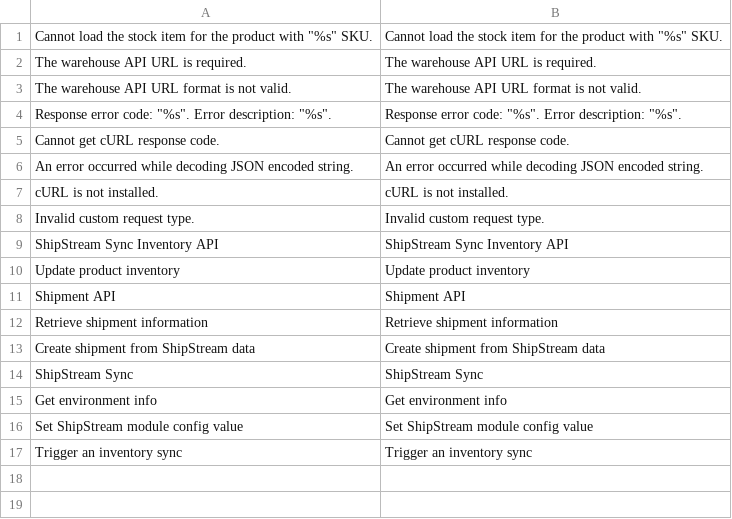
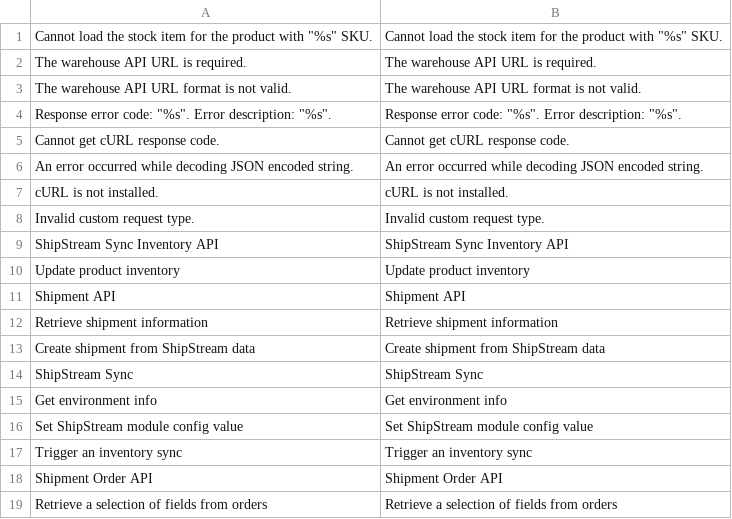
Before and after one commit to ShipStream/openmage-sync, a CSV file: app/locale/en_US/ShipStream_Sync.csv, drawn as a sheet.

Commit message:
Added translations from new API "shipstream_order.selectFields" in api.xml.

```diff
--- a/app/locale/en_US/ShipStream_Sync.csv
+++ b/app/locale/en_US/ShipStream_Sync.csv
@@ -17 +17,3 @@
 "Trigger an inventory sync","Trigger an inventory sync"
+"Shipment Order API","Shipment Order API"
+"Retrieve a selection of fields from orders","Retrieve a selection of fields from orders"
```
